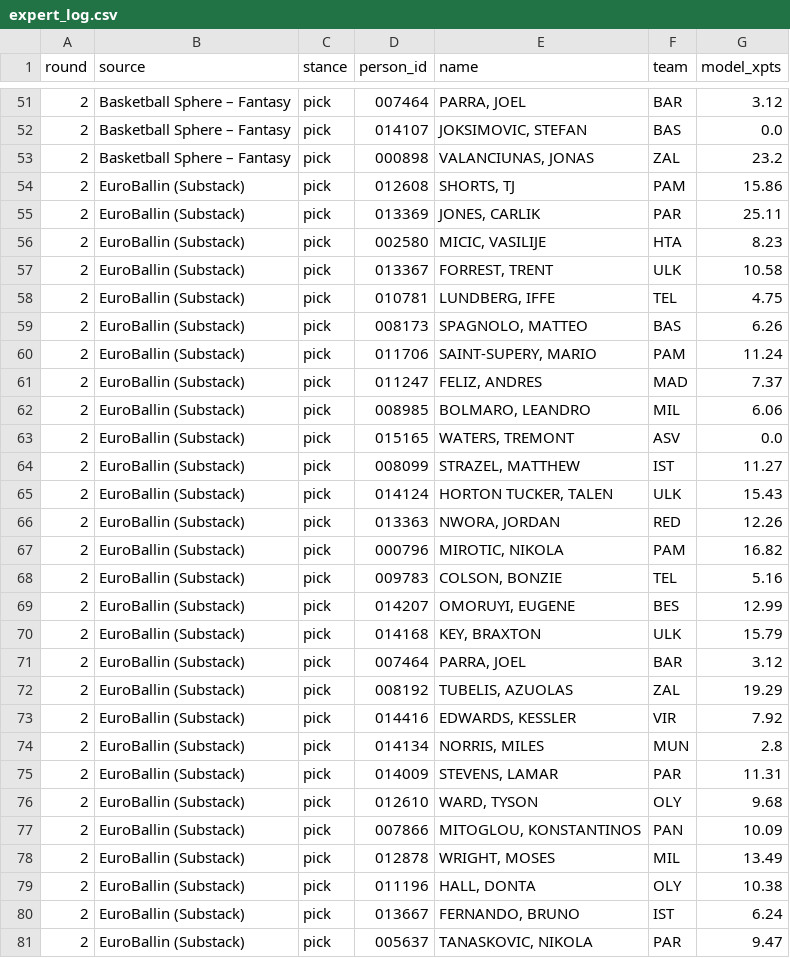
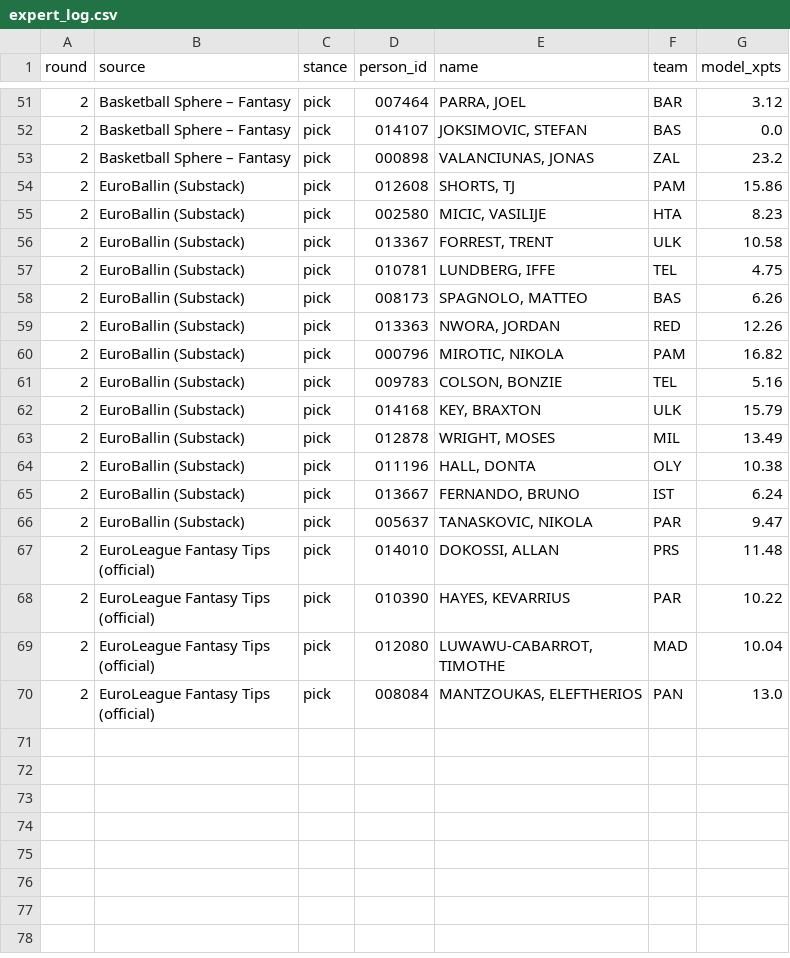
Before and after one commit to VaGlar/Euroleague-Fantasy-Challenge, a CSV file: data/public/expert_log.csv, drawn as a sheet; only a part is shown, gaps mark what is left out; the shorter side is filled out with more unchanged rows; the diff covers the shown part only.

Commit message:
data: update 2026-09-26 00:46

```diff
--- a/data/public/expert_log.csv
+++ b/data/public/expert_log.csv
@@ -54,3 +54,2 @@ round,source,stance,person_id,name,team,model_xpts
 2,EuroBallin (Substack),pick,012608,"SHORTS, TJ",PAM,15.86
-2,EuroBallin (Substack),pick,013369,"JONES, CARLIK",PAR,25.11
 2,EuroBallin (Substack),pick,002580,"MICIC, VASILIJE",HTA,8.23
@@ -59,8 +58,2 @@ round,source,stance,person_id,name,team,model_xpts
 2,EuroBallin (Substack),pick,008173,"SPAGNOLO, MATTEO",BAS,6.26
-2,EuroBallin (Substack),pick,011706,"SAINT-SUPERY, MARIO",PAM,11.24
-2,EuroBallin (Substack),pick,011247,"FELIZ, ANDRES",MAD,7.37
-2,EuroBallin (Substack),pick,008985,"BOLMARO, LEANDRO",MIL,6.06
-2,EuroBallin (Substack),pick,015165,"WATERS, TREMONT",ASV,0.0
-2,EuroBallin (Substack),pick,008099,"STRAZEL, MATTHEW",IST,11.27
-2,EuroBallin (Substack),pick,014124,"HORTON TUCKER, TALEN",ULK,15.43
 2,EuroBallin (Substack),pick,013363,"NWORA, JORDAN",RED,12.26
@@ -68,11 +61,3 @@ round,source,stance,person_id,name,team,model_xpts
 2,EuroBallin (Substack),pick,009783,"COLSON, BONZIE",TEL,5.16
-2,EuroBallin (Substack),pick,014207,"OMORUYI, EUGENE",BES,12.99
 2,EuroBallin (Substack),pick,014168,"KEY, BRAXTON",ULK,15.79
-2,EuroBallin (Substack),pick,007464,"PARRA, JOEL",BAR,3.12
-2,EuroBallin (Substack),pick,008192,"TUBELIS, AZUOLAS",ZAL,19.29
-2,EuroBallin (Substack),pick,014416,"EDWARDS, KESSLER",VIR,7.92
-2,EuroBallin (Substack),pick,014134,"NORRIS, MILES",MUN,2.8
-2,EuroBallin (Substack),pick,014009,"STEVENS, LAMAR",PAR,11.31
-2,EuroBallin (Substack),pick,012610,"WARD, TYSON",OLY,9.68
-2,EuroBallin (Substack),pick,007866,"MITOGLOU, KONSTANTINOS",PAN,10.09
 2,EuroBallin (Substack),pick,012878,"WRIGHT, MOSES",MIL,13.49
```
Also changed, not shown: 11 removed rows elsewhere in this file, data/public/pred_log.csv, 8 other files.
